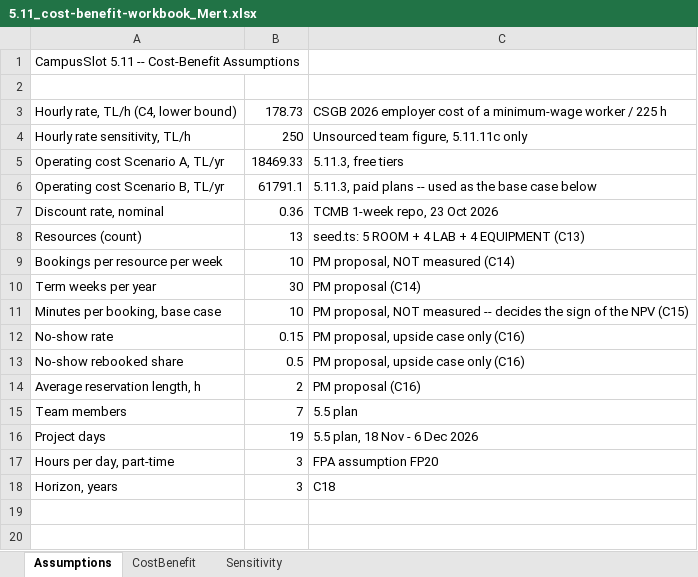
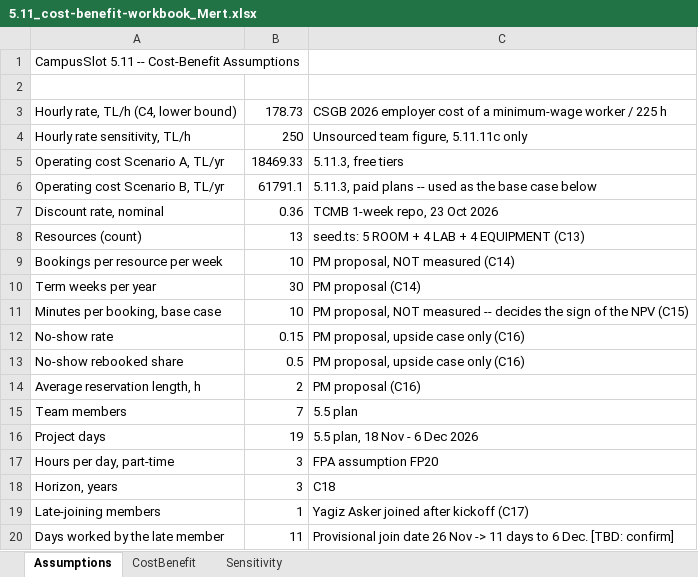
Before and after one commit to MertTomak/SWE307-Term, an Excel workbook: docs/report/5.11_cost-benefit-workbook_Mert.xlsx, sheet Assumptions, drawn as a sheet; values as stored, in another font and other column widths than the file's, no borders; the diff names each change by its address in the sheet, - before the commit and + after, or states it on an @@ line.

Commit message:
Add the eighth team member (Yagiz Asker) to 5.13, 5.11, 5.5, 5.10, 5.1
A new member joined after kickoff, so every figure that assumed seven people
is updated.

5.13: eight members, new row. Role, ID, section and sections written are [TBD]
until the team agrees his work; the row must list only what he does.

5.11: effort is hours worked, not headcount x project days. Seven members x 19
days + one member x 11 days (provisional 26 Nov start) = 432 h, so development
cost is 77,211.36 TL (was 71,313.27). NPV +13,798.92 TL, discounted ROI 7.64%,
payback 1.42 / 2.36 years. The NPV still changes sign between 8 and 10 minutes
per booking; break-even moves from 9.0 to 9.3 minutes. The model script and
the Excel workbook take a late-member parameter; --check matches the report.

5.5: the COCOMO comparison counts him pro rata: plan effort 4.4 person-months,
COCOMO is 3.3x the plan (was 3.6x), 3.0x on the 19-day basis.
5.10.5 and 5.1 repeat the new figures. 5.14: fill the 5.1 row, record which
model made the update. merge_report.py lists 5.3. HANDOFFS: H44, H45.

The join date is provisional and flagged [TBD] wherever it is used.

```diff
--- a/docs/report/5.11_cost-benefit-workbook_Mert.xlsx (sheet Assumptions)
+++ b/docs/report/5.11_cost-benefit-workbook_Mert.xlsx (sheet Assumptions)
+row 19: Late-joining members | 1 | Yagiz Asker joined after kickoff (C17)
+row 20: Days worked by the late member | 11 | Provisional join date 26 Nov -> 11 days to 6 Dec. [TBD: confirm]
```
Also changed, not shown: sheet Sensitivity, sheet CostBenefit, 10 other files.
